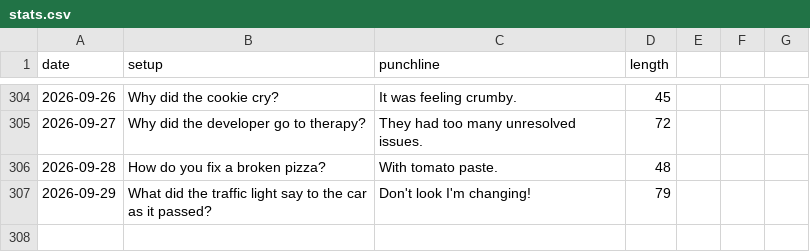
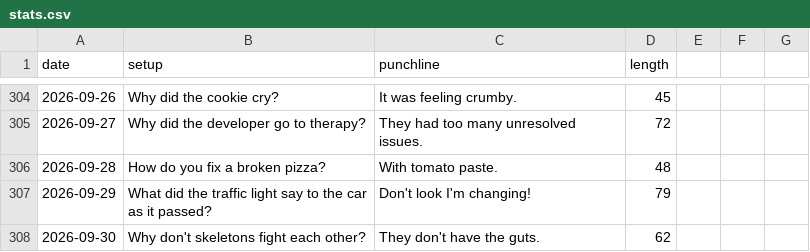
Before and after one commit to onFilm/onFilm, a CSV file: jokes/stats.csv, drawn as a sheet; only a part is shown, gaps mark what is left out; the diff names each change by its address in the sheet, - before the commit and + after, or states it on an @@ line.

```diff
--- a/jokes/stats.csv
+++ b/jokes/stats.csv
+row 308: 2026-09-30 | Why don't skeletons fight each other? | They don't have the guts. | 62
```
Also changed, not shown: 2 other files.
